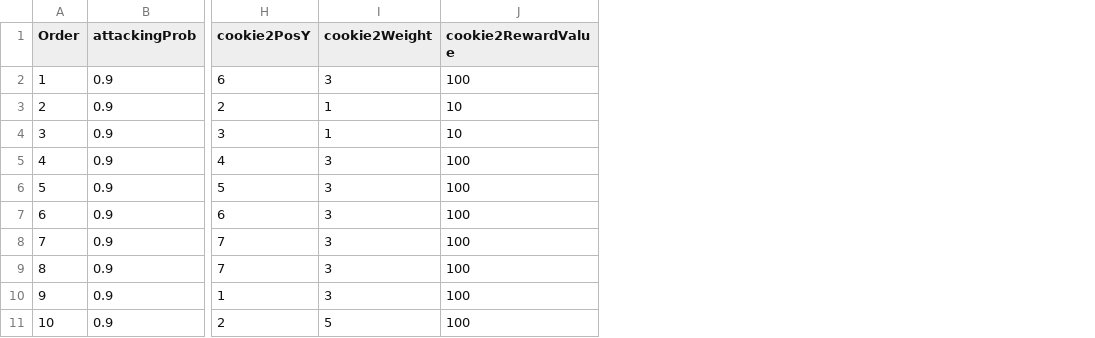
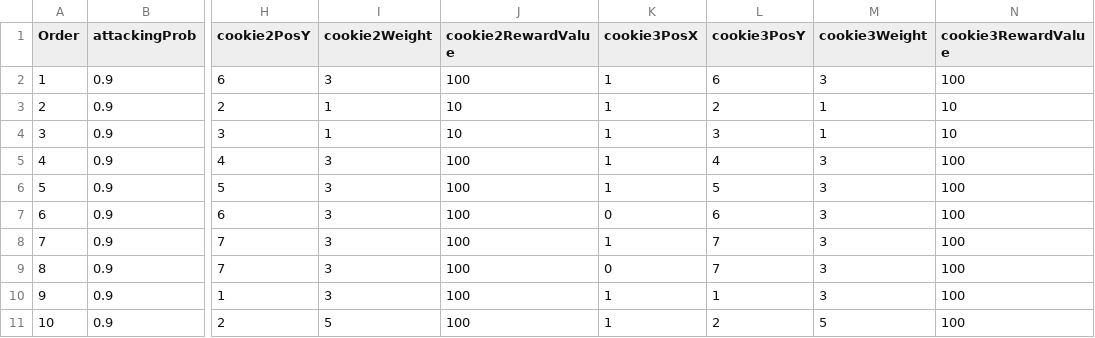
Before and after one commit to nssokada/LimaTaskMain, a CSV file: Assets/Resources/Conditions/condition_0.csv, drawn as a sheet; only a part is shown, gaps mark what is left out; the diff names each change by its address in the sheet, - before the commit and + after, or states it on an @@ line.

```diff
--- a/Assets/Resources/Conditions/condition_0.csv
+++ b/Assets/Resources/Conditions/condition_0.csv
+column K (cookie3PosX), rows 2-11: 1 | 1 | 1 | 1 | 1 | 0 | 1 | 0 | 1 | 1
+column L (cookie3PosY), rows 2-11: 6 | 2 | 3 | 4 | 5 | 6 | 7 | 7 | 1 | 2
+column M (cookie3Weight), rows 2-11: 3 | 1 | 1 | 3 | 3 | 3 | 3 | 3 | 3 | 5
+column N (cookie3RewardValue), rows 2-11: 100 | 10 | 10 | 100 | 100 | 100 | 100 | 100 | 100 | 100
```
Also changed, not shown: 6 other files.
